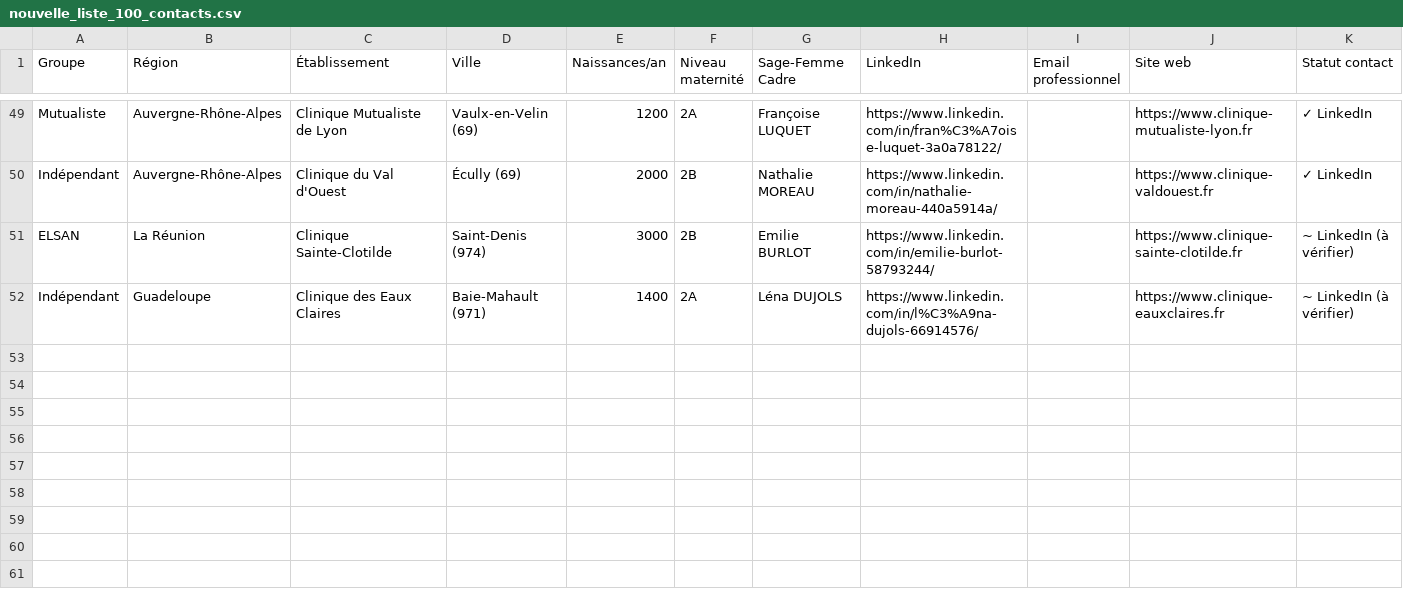
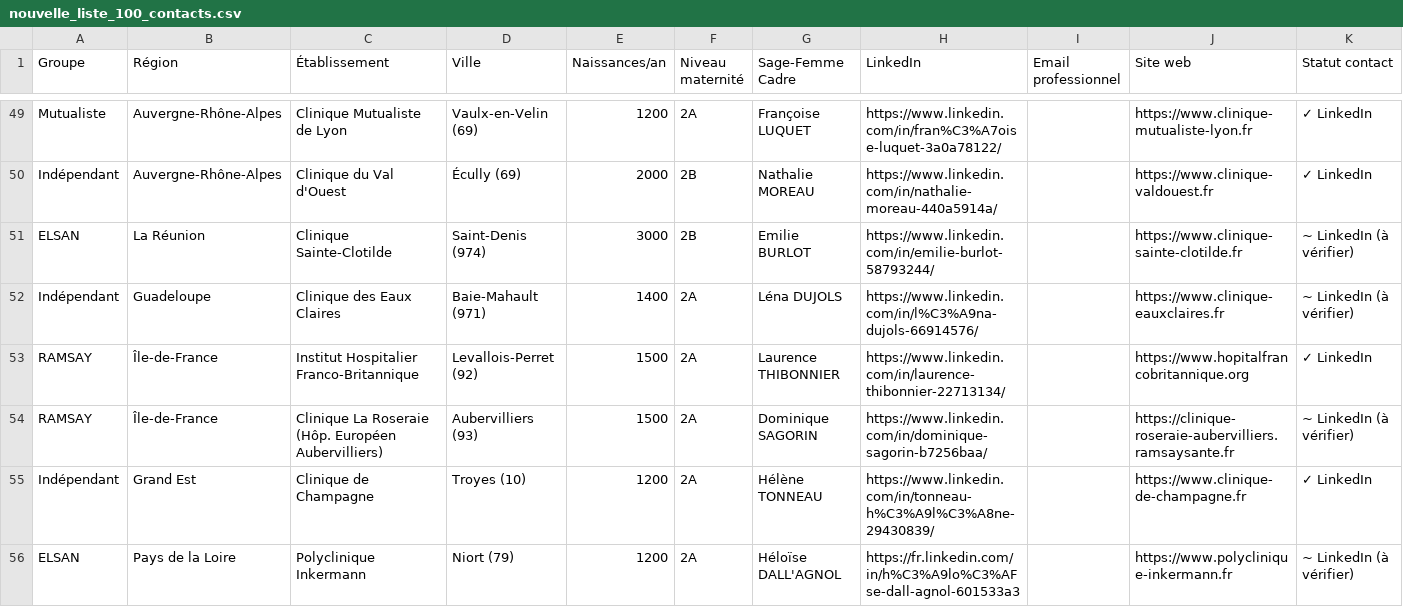
Before and after one commit to Hasnaech/scrapping, a CSV file: nouvelle_liste_100_contacts.csv, drawn as a sheet; only a part is shown, gaps mark what is left out; the diff names each change by its address in the sheet, - before the commit and + after, or states it on an @@ line.

```diff
--- a/nouvelle_liste_100_contacts.csv
+++ b/nouvelle_liste_100_contacts.csv
+row 53: RAMSAY | Île-de-France | Institut Hospitalier Franco-Britannique | Levallois-Perret (92) | 1500 | 2A | Laurence THIBONNIER | https://www.linkedin.com/in/laurence-thibonnier-22713134/ |  | https://www.hopitalfrancobritannique.org | ✓ LinkedIn
+row 54: RAMSAY | Île-de-France | Clinique La Roseraie (Hôp. Européen Aubervilliers) | Aubervilliers (93) | 1500 | 2A | Dominique SAGORIN | https://www.linkedin.com/in/dominique-sagorin-b7256baa/ |  | https://clinique-roseraie-aubervilliers.ramsaysante.fr | ~ LinkedIn (à vérifier)
+row 55: Indépendant | Grand Est | Clinique de Champagne | Troyes (10) | 1200 | 2A | Hélène TONNEAU | https://www.linkedin.com/in/tonneau-h%C3%A9l%C3%A8ne-29430839/ |  | https://www.clinique-de-champagne.fr | ✓ LinkedIn
+row 56: ELSAN | Pays de la Loire | Polyclinique Inkermann | Niort (79) | 1200 | 2A | Héloïse DALL'AGNOL | https://fr.linkedin.com/in/h%C3%A9lo%C3%AFse-dall-agnol-601533a3 |  | https://www.polyclinique-inkermann.fr | ~ LinkedIn (à vérifier)
```
